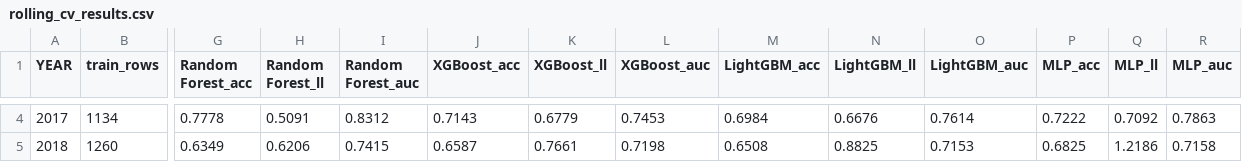
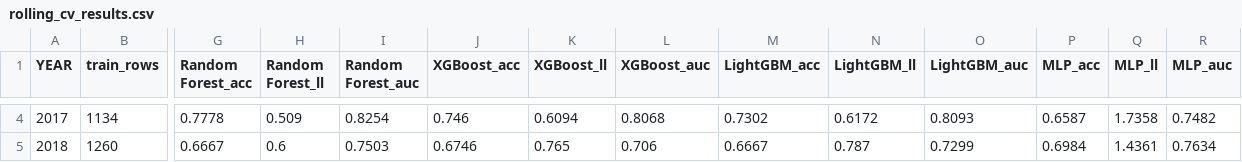
Before and after one commit to ryansteele9/college-hoops-2026, a CSV file: data/processed/rolling_cv_results.csv, drawn as a sheet; only a part is shown, gaps mark what is left out; the diff covers the shown part only; the diff names each change by its address in the sheet, - before the commit and + after, or states it on an @@ line.

```diff
--- a/data/processed/rolling_cv_results.csv
+++ b/data/processed/rolling_cv_results.csv
-H4 (Random Forest_ll): 0.5091
+H4 (Random Forest_ll): 0.509
-I4 (Random Forest_auc): 0.8312
+I4 (Random Forest_auc): 0.8254
-J4 (XGBoost_acc): 0.7143
+J4 (XGBoost_acc): 0.746
-K4 (XGBoost_ll): 0.6779
+K4 (XGBoost_ll): 0.6094
-L4 (XGBoost_auc): 0.7453
+L4 (XGBoost_auc): 0.8068
-M4 (LightGBM_acc): 0.6984
+M4 (LightGBM_acc): 0.7302
-N4 (LightGBM_ll): 0.6676
+N4 (LightGBM_ll): 0.6172
-O4 (LightGBM_auc): 0.7614
+O4 (LightGBM_auc): 0.8093
-P4 (MLP_acc): 0.7222
+P4 (MLP_acc): 0.6587
-Q4 (MLP_ll): 0.7092
+Q4 (MLP_ll): 1.7358
-R4 (MLP_auc): 0.7863
+R4 (MLP_auc): 0.7482
-G5 (Random Forest_acc): 0.6349
+G5 (Random Forest_acc): 0.6667
-H5 (Random Forest_ll): 0.6206
+H5 (Random Forest_ll): 0.6
-I5 (Random Forest_auc): 0.7415
+I5 (Random Forest_auc): 0.7503
-J5 (XGBoost_acc): 0.6587
+J5 (XGBoost_acc): 0.6746
-K5 (XGBoost_ll): 0.7661
+K5 (XGBoost_ll): 0.765
-L5 (XGBoost_auc): 0.7198
+L5 (XGBoost_auc): 0.706
-M5 (LightGBM_acc): 0.6508
+M5 (LightGBM_acc): 0.6667
-N5 (LightGBM_ll): 0.8825
+N5 (LightGBM_ll): 0.787
-O5 (LightGBM_auc): 0.7153
+O5 (LightGBM_auc): 0.7299
-P5 (MLP_acc): 0.6825
+P5 (MLP_acc): 0.6984
-Q5 (MLP_ll): 1.2186
+Q5 (MLP_ll): 1.4361
-R5 (MLP_auc): 0.7158
+R5 (MLP_auc): 0.7634
```
Also changed, not shown: 91 edited cells elsewhere in this file, data/processed/feature_scores.csv, 7 other files.
